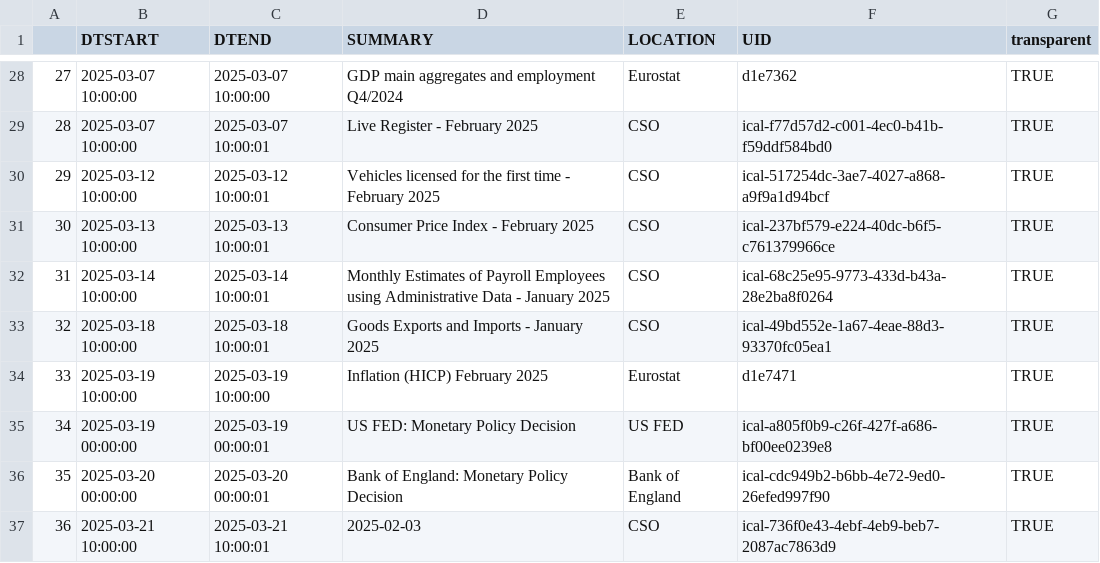
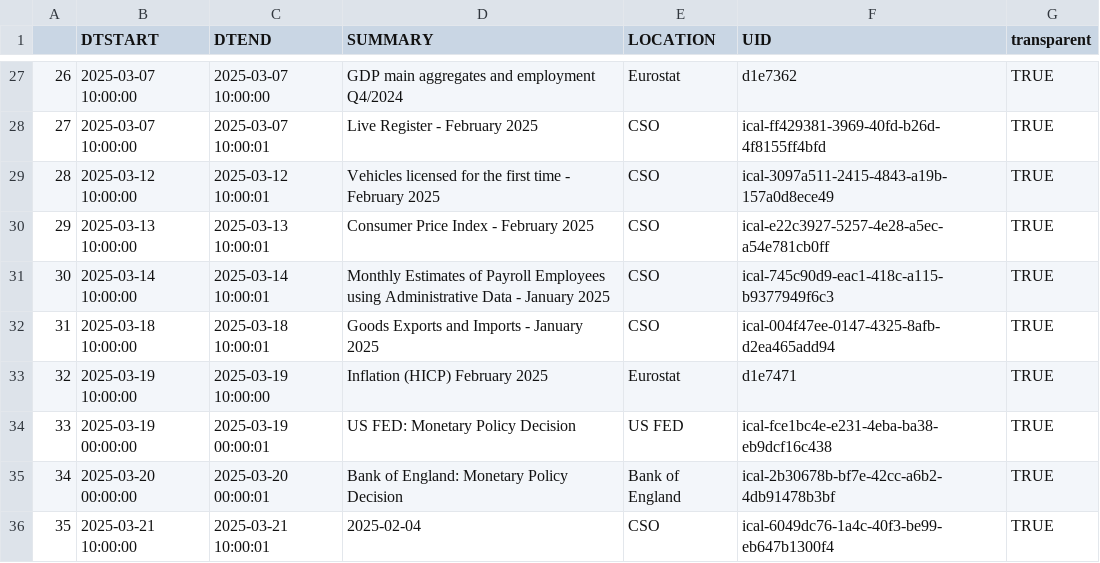
Before and after one commit to mflanagan201/gcal_auto, a CSV file: ECON_CAL.CSV, drawn as a sheet; only a part is shown, gaps mark what is left out; addresses are those after the commit; the diff covers the shown part only; the diff names each change by its address in the sheet, - before the commit and + after, or states it on an @@ line.

```diff
--- a/ECON_CAL.CSV
+++ b/ECON_CAL.CSV
@@ column A renumbered from row 2 down @@
-F28 (UID): ical-f77d57d2-c001-4ec0-b41b-f59ddf584bd0
+F28 (UID): ical-ff429381-3969-40fd-b26d-4f8155ff4bfd
-F29 (UID): ical-517254dc-3ae7-4027-a868-a9f9a1d94bcf
+F29 (UID): ical-3097a511-2415-4843-a19b-157a0d8ece49
-F30 (UID): ical-237bf579-e224-40dc-b6f5-c761379966ce
+F30 (UID): ical-e22c3927-5257-4e28-a5ec-a54e781cb0ff
-F31 (UID): ical-68c25e95-9773-433d-b43a-28e2ba8f0264
+F31 (UID): ical-745c90d9-eac1-418c-a115-b9377949f6c3
-F32 (UID): ical-49bd552e-1a67-4eae-88d3-93370fc05ea1
+F32 (UID): ical-004f47ee-0147-4325-8afb-d2ea465add94
-F34 (UID): ical-a805f0b9-c26f-427f-a686-bf00ee0239e8
+F34 (UID): ical-fce1bc4e-e231-4eba-ba38-eb9dcf16c438
-F35 (UID): ical-cdc949b2-b6bb-4e72-9ed0-26efed997f90
+F35 (UID): ical-2b30678b-bf7e-42cc-a6b2-4db91478b3bf
-D36 (SUMMARY): 2025-02-03
+D36 (SUMMARY): 2025-02-04
-F36 (UID): ical-736f0e43-4ebf-4eb9-beb7-2087ac7863d9
+F36 (UID): ical-6049dc76-1a4c-40f3-be99-eb647b1300f4
```
Also changed, not shown: 1 removed row and 21 edited cells elsewhere in this file.
